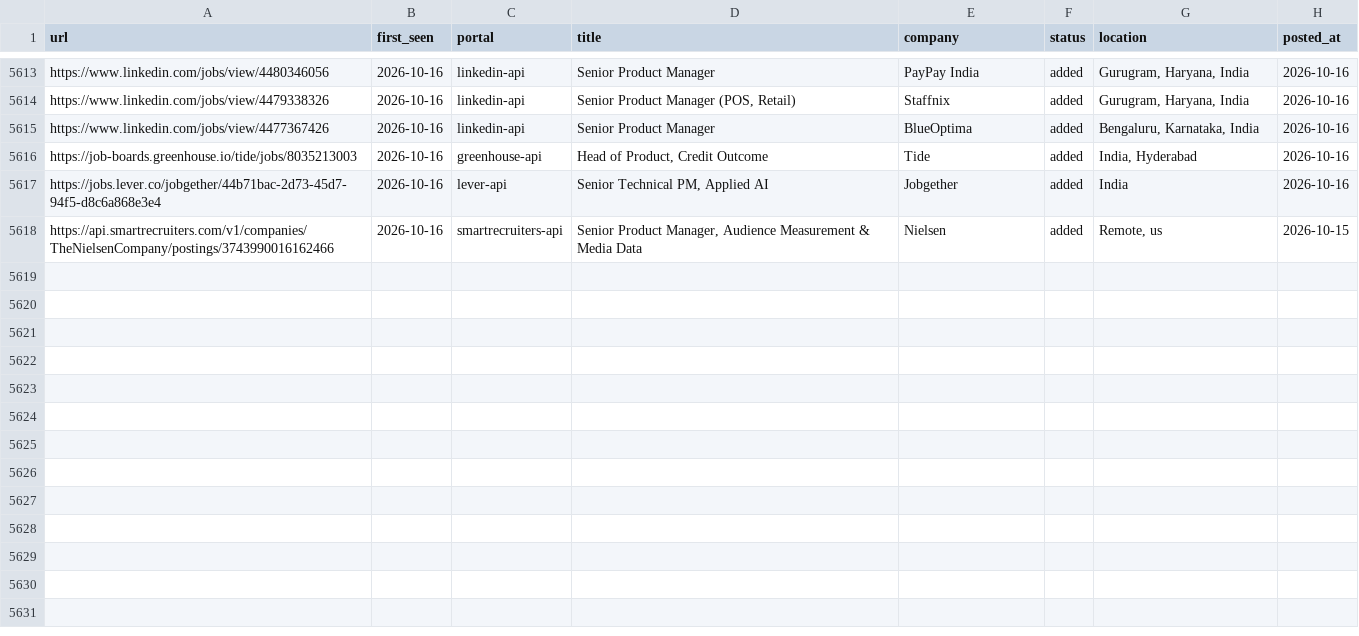
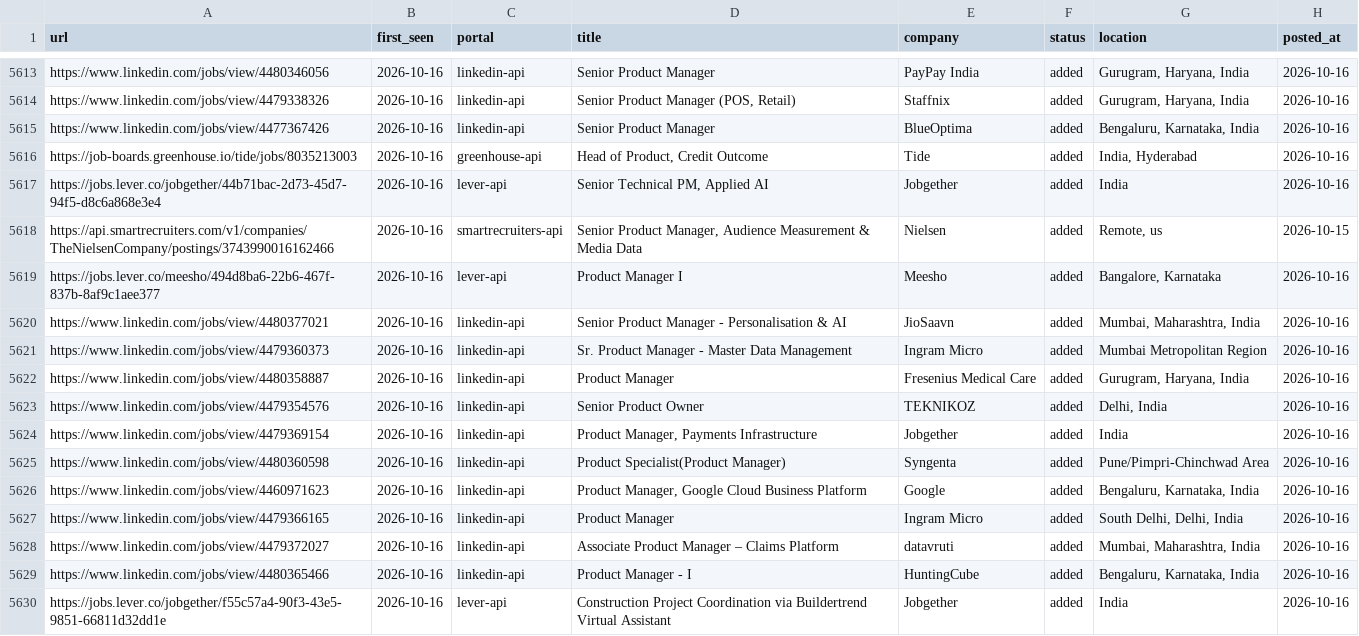
Before and after one commit to Meher1712/career-ops, a TSV file: data/scan-history.tsv, drawn as a sheet; only a part is shown, gaps mark what is left out.

Commit message:
scan: 2026-10-16 — 12 new jobs

```diff
--- a/data/scan-history.tsv
+++ b/data/scan-history.tsv
@@ -5618 +5618,13 @@ https://jobs.lever.co/jobgether/44b71bac-2d73-45d7-94f5-d8c6a868e3e4	2026-10-16
 https://api.smartrecruiters.com/v1/companies/TheNielsenCompany/postings/3743990016162466	2026-10-16	smartrecruiters-api	Senior Product Manager, Audience Measurement & Media Data	Nielsen	added	Remote, us	2026-10-15
+https://jobs.lever.co/meesho/494d8ba6-22b6-467f-837b-8af9c1aee377	2026-10-16	lever-api	Product Manager I	Meesho	added	Bangalore, Karnataka	2026-10-16
+https://www.linkedin.com/jobs/view/4480377021	2026-10-16	linkedin-api	Senior Product Manager - Personalisation & AI	JioSaavn	added	Mumbai, Maharashtra, India	2026-10-16
+https://www.linkedin.com/jobs/view/4479360373	2026-10-16	linkedin-api	Sr. Product Manager - Master Data Management	Ingram Micro	added	Mumbai Metropolitan Region	2026-10-16
+https://www.linkedin.com/jobs/view/4480358887	2026-10-16	linkedin-api	Product Manager	Fresenius Medical Care	added	Gurugram, Haryana, India	2026-10-16
+https://www.linkedin.com/jobs/view/4479354576	2026-10-16	linkedin-api	Senior Product Owner	TEKNIKOZ	added	Delhi, India	2026-10-16
+https://www.linkedin.com/jobs/view/4479369154	2026-10-16	linkedin-api	Product Manager, Payments Infrastructure	Jobgether	added	India	2026-10-16
+https://www.linkedin.com/jobs/view/4480360598	2026-10-16	linkedin-api	Product Specialist(Product Manager)	Syngenta	added	Pune/Pimpri-Chinchwad Area	2026-10-16
+https://www.linkedin.com/jobs/view/4460971623	2026-10-16	linkedin-api	Product Manager, Google Cloud Business Platform	Google	added	Bengaluru, Karnataka, India	2026-10-16
+https://www.linkedin.com/jobs/view/4479366165	2026-10-16	linkedin-api	Product Manager	Ingram Micro	added	South Delhi, Delhi, India	2026-10-16
+https://www.linkedin.com/jobs/view/4479372027	2026-10-16	linkedin-api	Associate Product Manager – Claims Platform	datavruti	added	Mumbai, Maharashtra, India	2026-10-16
+https://www.linkedin.com/jobs/view/4480365466	2026-10-16	linkedin-api	Product Manager - I	HuntingCube	added	Bengaluru, Karnataka, India	2026-10-16
+https://jobs.lever.co/jobgether/f55c57a4-90f3-43e5-9851-66811d32dd1e	2026-10-16	lever-api	Construction Project Coordination via Buildertrend Virtual Assistant	Jobgether	added	India	2026-10-16
```
Also changed, not shown: 1 other file.
